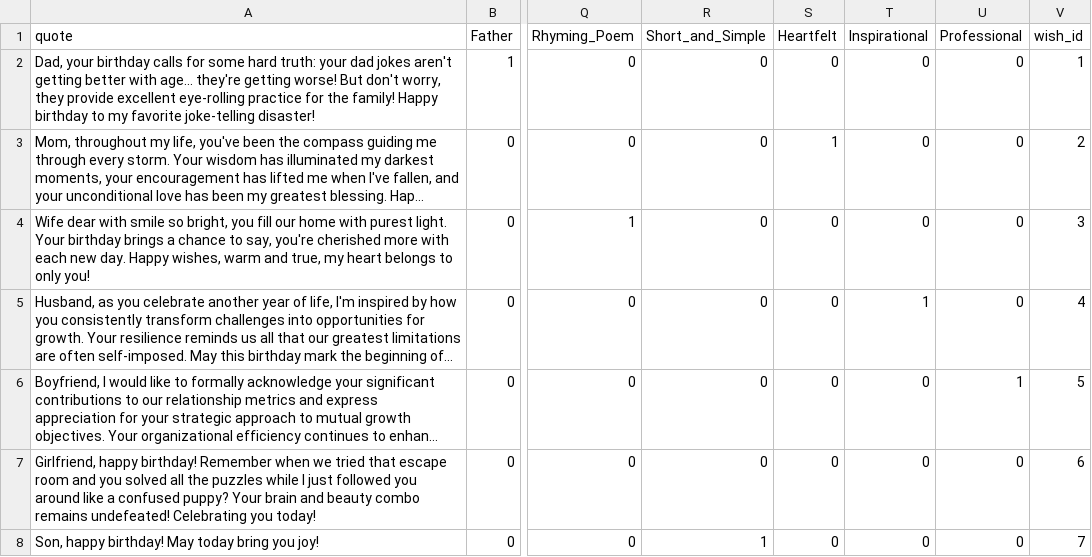
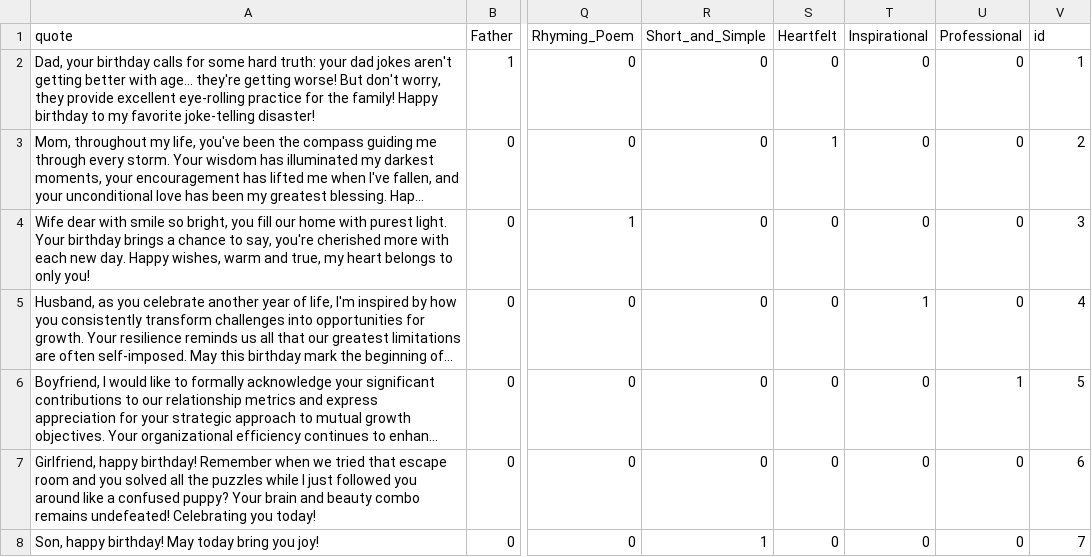
Before and after one commit to Ido1024/GreetingRight-ML-BE, a CSV file: big_dataset.csv, drawn as a sheet; only a part is shown, gaps mark what is left out; long unchanged cells end in …; the diff names each change by its address in the sheet, - before the commit and + after, or states it on an @@ line.

Commit message:
rename id in both dataset connect to Java and added blacklist so new wish each request.

```diff
--- a/big_dataset.csv
+++ b/big_dataset.csv
-V1: wish_id
+V1: id
```
Also changed, not shown: 3 other files.
